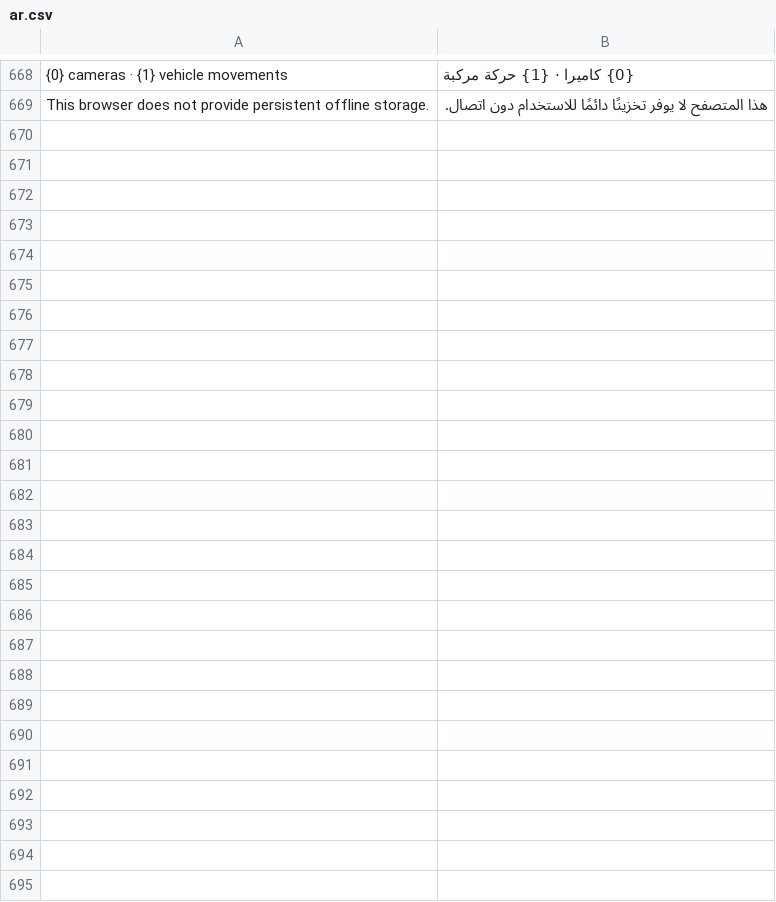
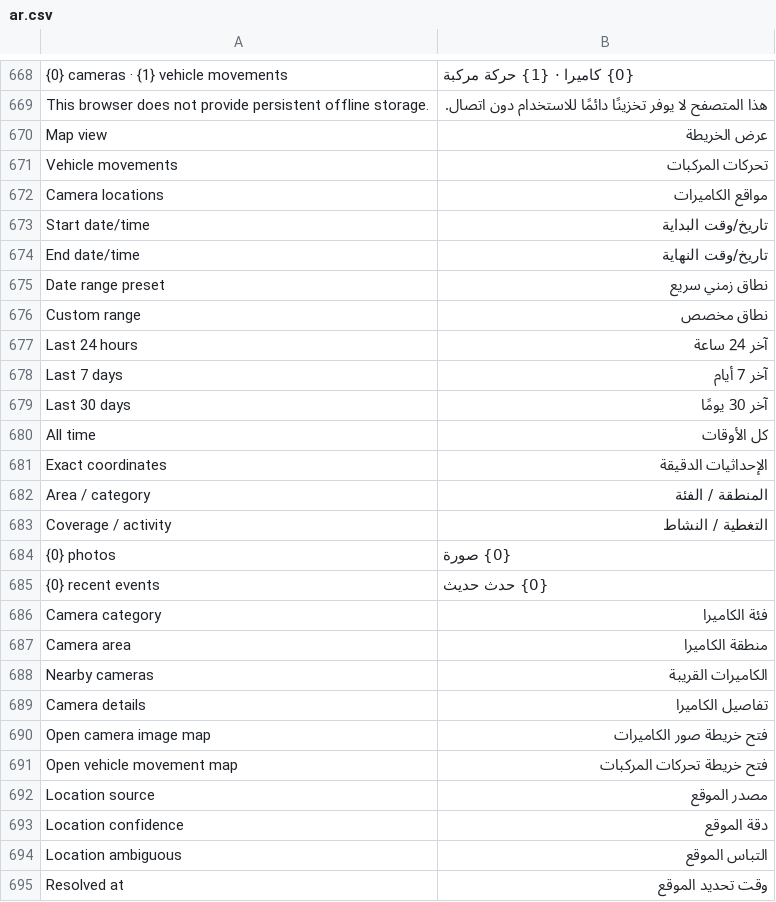
Before and after one commit to josuecano22222-rgb/camera_archive_management, a CSV file: camera_archive_management/translations/ar.csv, drawn as a sheet; only a part is shown, gaps mark what is left out; the diff names each change by its address in the sheet, - before the commit and + after, or states it on an @@ line.

```diff
--- a/camera_archive_management/translations/ar.csv
+++ b/camera_archive_management/translations/ar.csv
+row 670: Map view | عرض الخريطة
+row 671: Vehicle movements | تحركات المركبات
+row 672: Camera locations | مواقع الكاميرات
+row 673: Start date/time | تاريخ/وقت البداية
+row 674: End date/time | تاريخ/وقت النهاية
+row 675: Date range preset | نطاق زمني سريع
+row 676: Custom range | نطاق مخصص
+row 677: Last 24 hours | آخر 24 ساعة
+row 678: Last 7 days | آخر 7 أيام
+row 679: Last 30 days | آخر 30 يومًا
+row 680: All time | كل الأوقات
+row 681: Exact coordinates | الإحداثيات الدقيقة
+row 682: Area / category | المنطقة / الفئة
+row 683: Coverage / activity | التغطية / النشاط
+row 684: {0} photos | {0} صورة
+row 685: {0} recent events | {0} حدث حديث
+row 686: Camera category | فئة الكاميرا
+row 687: Camera area | منطقة الكاميرا
+row 688: Nearby cameras | الكاميرات القريبة
+row 689: Camera details | تفاصيل الكاميرا
+row 690: Open camera image map | فتح خريطة صور الكاميرات
+row 691: Open vehicle movement map | فتح خريطة تحركات المركبات
+row 692: Location source | مصدر الموقع
+row 693: Location confidence | دقة الموقع
+row 694: Location ambiguous | التباس الموقع
+row 695: Resolved at | وقت تحديد الموقع
```
Also changed, not shown: camera_archive_management/translations/en.csv, 10 other files.
